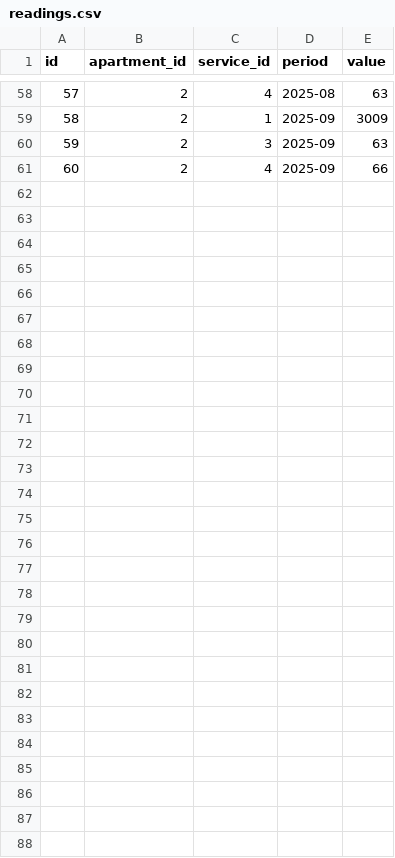
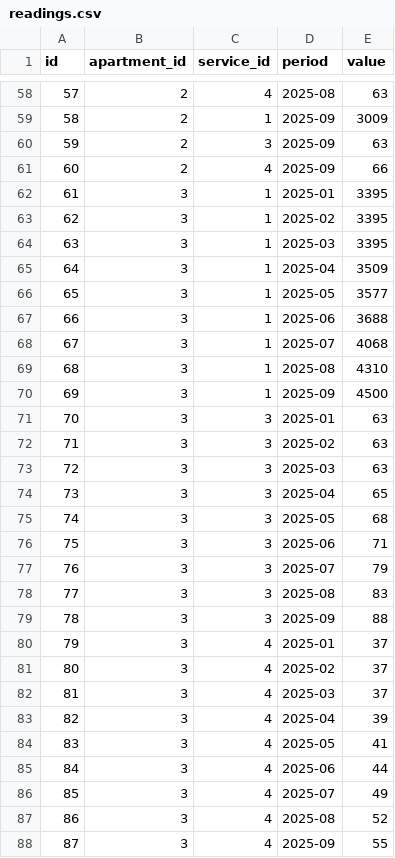
Before and after one commit to ashinoff/Communal-billing, a CSV file: data/readings.csv, drawn as a sheet; only a part is shown, gaps mark what is left out.

Commit message:
Update readings.csv

```diff
--- a/data/readings.csv
+++ b/data/readings.csv
@@ -61 +61,28 @@ id,apartment_id,service_id,period,value
 60,2,4,2025-09,66
+61,3,1,2025-01,3395
+62,3,1,2025-02,3395
+63,3,1,2025-03,3395
+64,3,1,2025-04,3509
+65,3,1,2025-05,3577
+66,3,1,2025-06,3688
+67,3,1,2025-07,4068
+68,3,1,2025-08,4310
+69,3,1,2025-09,4500
+70,3,3,2025-01,63
+71,3,3,2025-02,63
+72,3,3,2025-03,63
+73,3,3,2025-04,65
+74,3,3,2025-05,68
+75,3,3,2025-06,71
+76,3,3,2025-07,79
+77,3,3,2025-08,83
+78,3,3,2025-09,88
+79,3,4,2025-01,37
+80,3,4,2025-02,37
+81,3,4,2025-03,37
+82,3,4,2025-04,39
+83,3,4,2025-05,41
+84,3,4,2025-06,44
+85,3,4,2025-07,49
+86,3,4,2025-08,52
+87,3,4,2025-09,55
```
